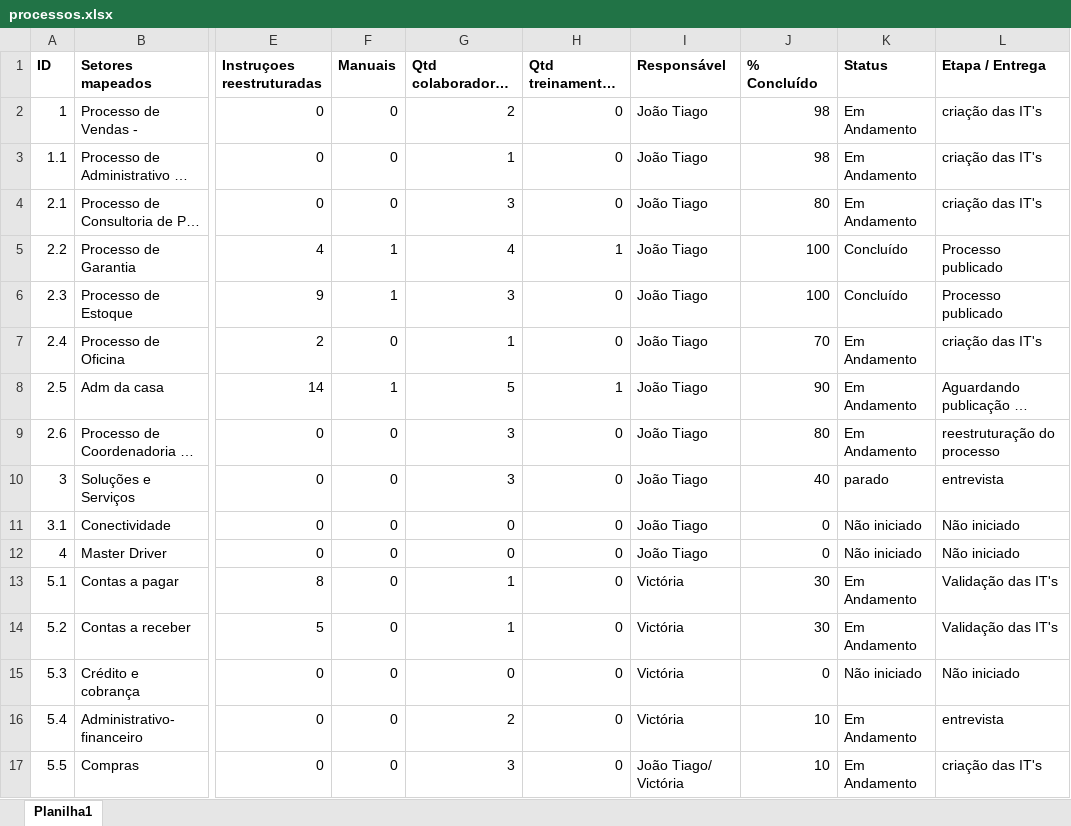
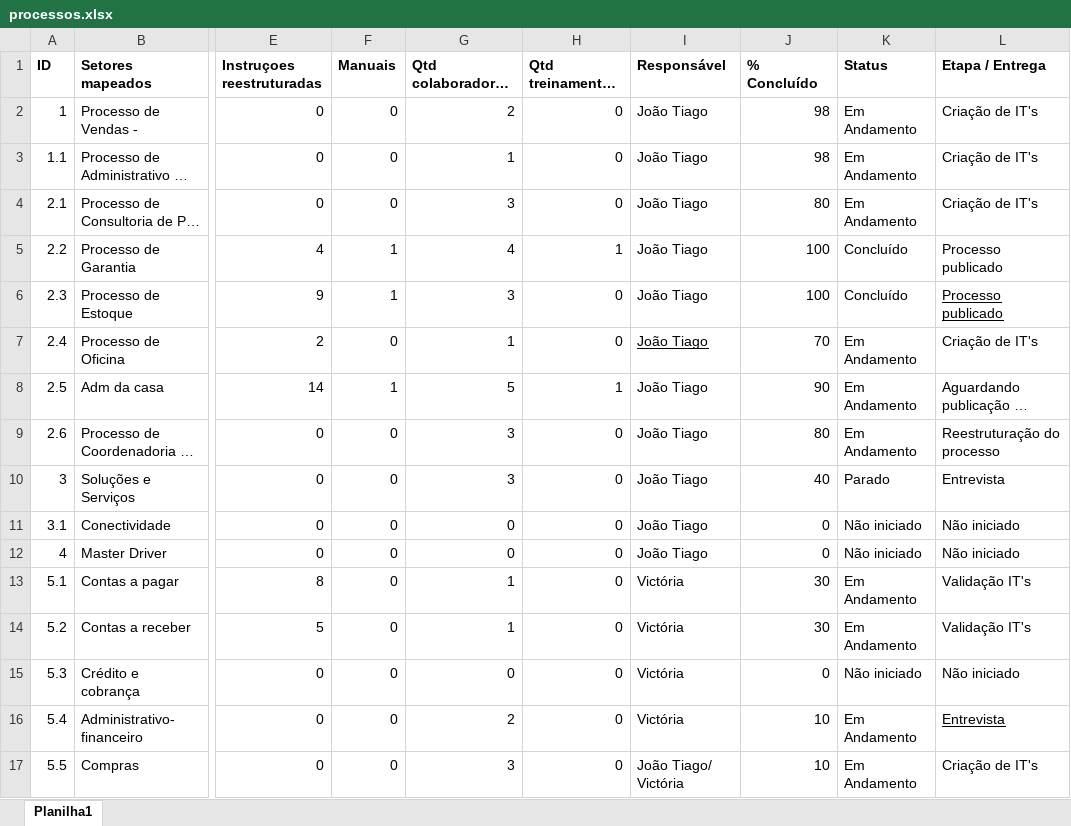
Before and after one commit to Victoria-Locatelli-Auto/BI_PPGC, an Excel workbook: processos.xlsx, sheet Planilha1, drawn as a sheet; only a part is shown, gaps mark what is left out; long unchanged cells end in …; values as stored, in another font and other column widths than the file's, no borders; the diff names each change by its address in the sheet, - before the commit and + after, or states it on an @@ line.

```diff
--- a/processos.xlsx (sheet Planilha1)
+++ b/processos.xlsx (sheet Planilha1)
-L2:L4 (Etapa / Entrega): criação das IT's
+L2:L4 (Etapa / Entrega): Criação de IT's
-L6 underline: off
+L6 underline: on
-I7 underline: off
+I7 underline: on
-L7 (Etapa / Entrega): criação das IT's
+L7 (Etapa / Entrega): Criação de IT's
-L9 (Etapa / Entrega): reestruturação do processo
+L9 (Etapa / Entrega): Reestruturação do processo
-K10 (Status): parado
+K10 (Status): Parado
-L10 (Etapa / Entrega): entrevista
+L10 (Etapa / Entrega): Entrevista
-L13:L14 (Etapa / Entrega): Validação das IT's
+L13:L14 (Etapa / Entrega): Validação IT's
-L16 (Etapa / Entrega): entrevista
+L16 (Etapa / Entrega): Entrevista
-L16 underline: off
+L16 underline: on
-L17 (Etapa / Entrega): criação das IT's
+L17 (Etapa / Entrega): Criação de IT's
```
Also changed, not shown: 11 other files.
